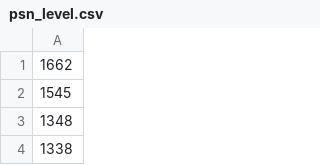
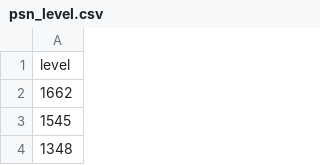
Before and after one commit to laprn/psn-player, a CSV file: psn_level.csv, drawn as a sheet; only a part is shown; the shorter side is filled out with more unchanged rows; the diff names each change by its address in the sheet, - before the commit and + after, or states it on an @@ line.

```diff
--- a/psn_level.csv
+++ b/psn_level.csv
+row 1: level
```
Also changed, not shown: 1 other file.
